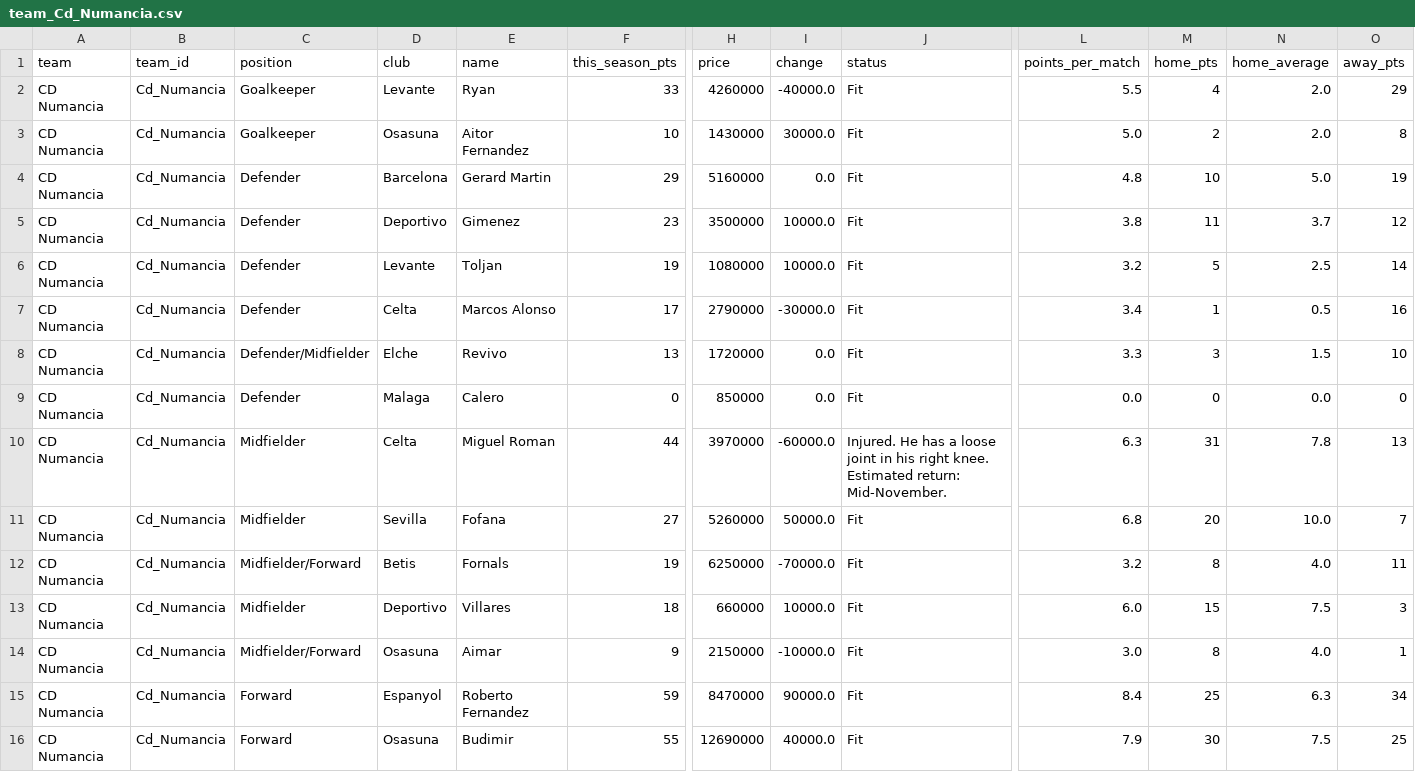
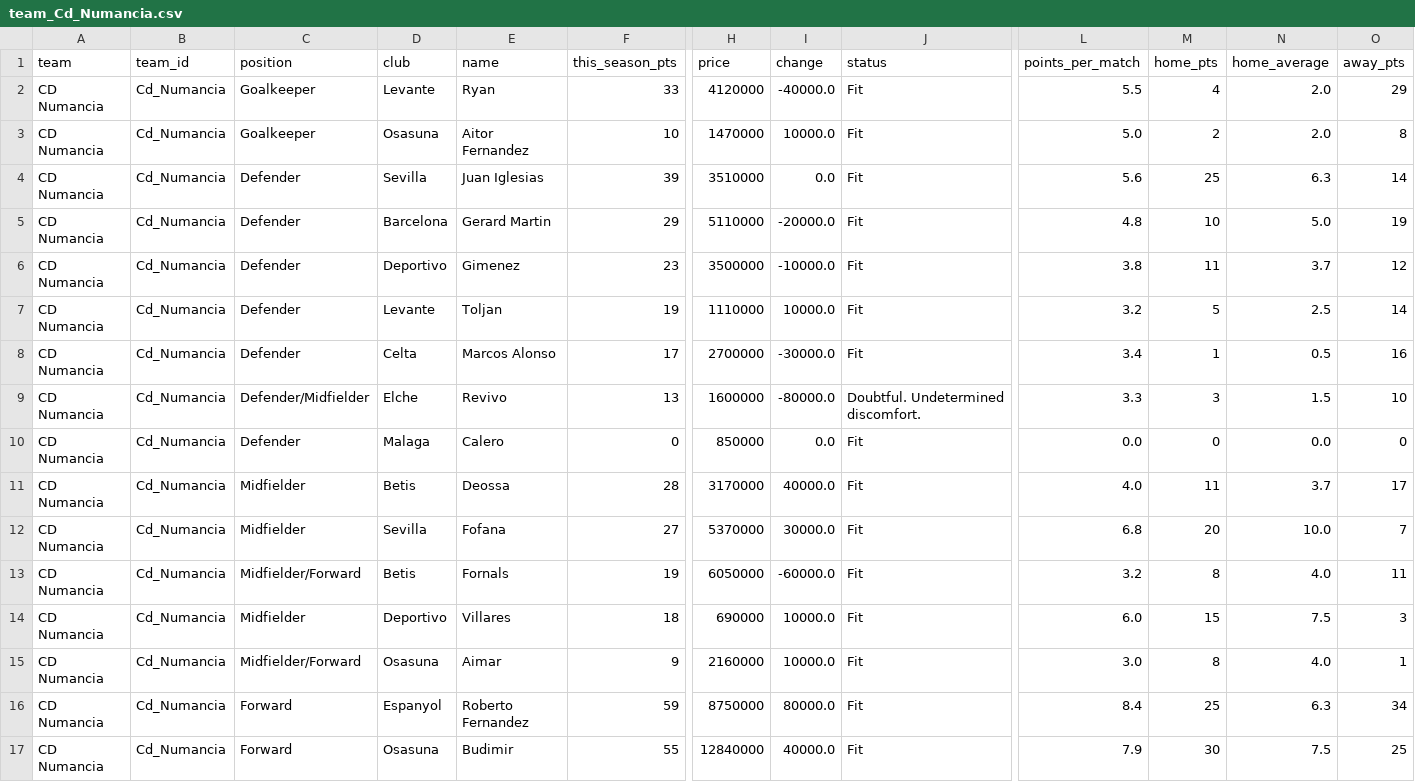
Before and after one commit to nilcrespo/BiwengerBot, a CSV file: csvs/teams/team_Cd_Numancia.csv, drawn as a sheet; only a part is shown, gaps mark what is left out; addresses are those after the commit; rows hold the shown columns only; the diff covers the shown part only; the diff names each change by its address in the sheet, - before the commit and + after, or states it on an @@ line.

```diff
--- a/csvs/teams/team_Cd_Numancia.csv
+++ b/csvs/teams/team_Cd_Numancia.csv
-H2 (price): 4260000
+H2 (price): 4120000
-H3 (price): 1430000
+H3 (price): 1470000
-I3 (change): 30000.0
+I3 (change): 10000.0
+row 4: CD Numancia | Cd_Numancia | Defender | Sevilla | Juan Iglesias | 39 | 3510000 | 0.0 | Fit | 5.6 | 25 | 6.3 | 14
-H5 (price): 5160000
+H5 (price): 5110000
-I5 (change): 0.0
+I5 (change): -20000.0
-I6 (change): 10000.0
+I6 (change): -10000.0
-H7 (price): 1080000
+H7 (price): 1110000
-H8 (price): 2790000
+H8 (price): 2700000
-H9 (price): 1720000
+H9 (price): 1600000
-I9 (change): 0.0
+I9 (change): -80000.0
-J9 (status): Fit
+J9 (status): Doubtful. Undetermined discomfort.
-D11 (club): Celta
+D11 (club): Betis
-E11 (name): Miguel Roman
+E11 (name): Deossa
-F11 (this_season_pts): 44
+F11 (this_season_pts): 28
-H11 (price): 3970000
+H11 (price): 3170000
-I11 (change): -60000.0
+I11 (change): 40000.0
-J11 (status): Injured. He has a loose joint in his right knee. Estimated return: Mid-November.
+J11 (status): Fit
-L11 (points_per_match): 6.3
+L11 (points_per_match): 4.0
-M11 (home_pts): 31
+M11 (home_pts): 11
-N11 (home_average): 7.8
+N11 (home_average): 3.7
-O11 (away_pts): 13
+O11 (away_pts): 17
-H12 (price): 5260000
+H12 (price): 5370000
-I12 (change): 50000.0
+I12 (change): 30000.0
-H13 (price): 6250000
+H13 (price): 6050000
-I13 (change): -70000.0
+I13 (change): -60000.0
-H14 (price): 660000
+H14 (price): 690000
-H15 (price): 2150000
+H15 (price): 2160000
-I15 (change): -10000.0
+I15 (change): 10000.0
-H16 (price): 8470000
+H16 (price): 8750000
-I16 (change): 90000.0
+I16 (change): 80000.0
-H17 (price): 12690000
+H17 (price): 12840000
```
Also changed, not shown: 1 added row and 8 edited cells elsewhere in this file, csvs/market/market_players.csv, csvs/others/market_bid_history_log.csv, 14 other files.
